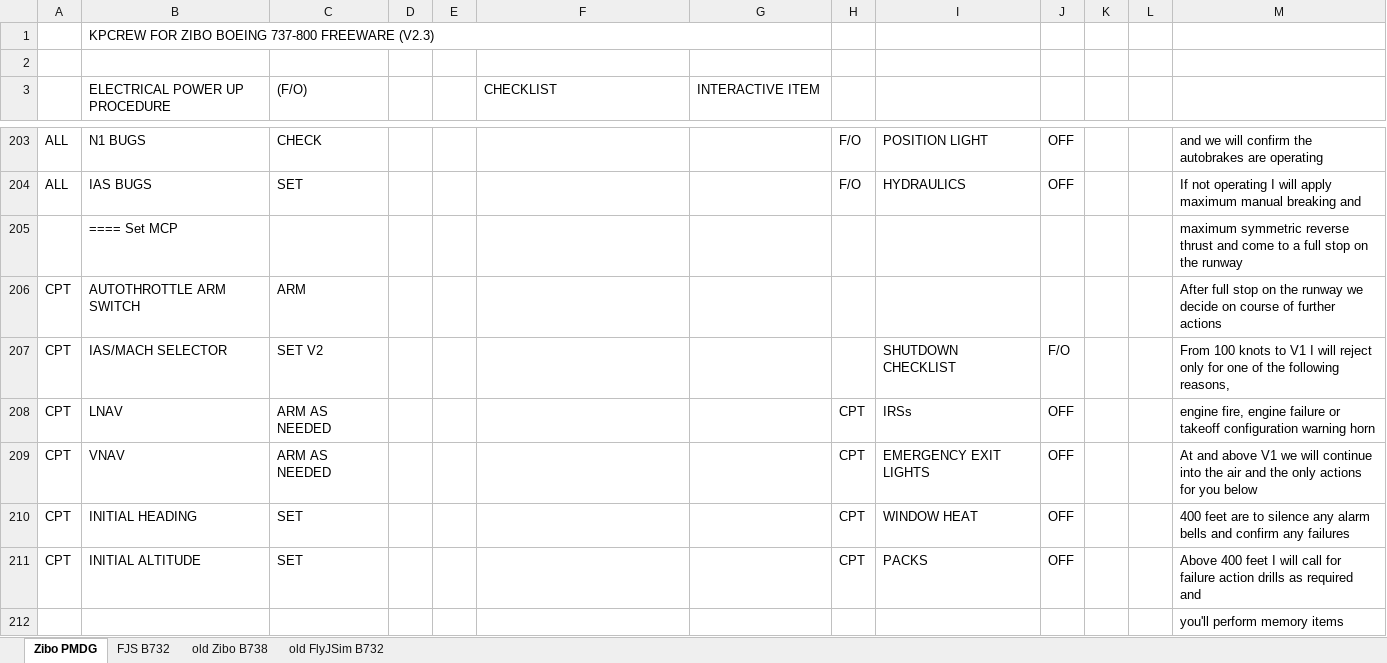
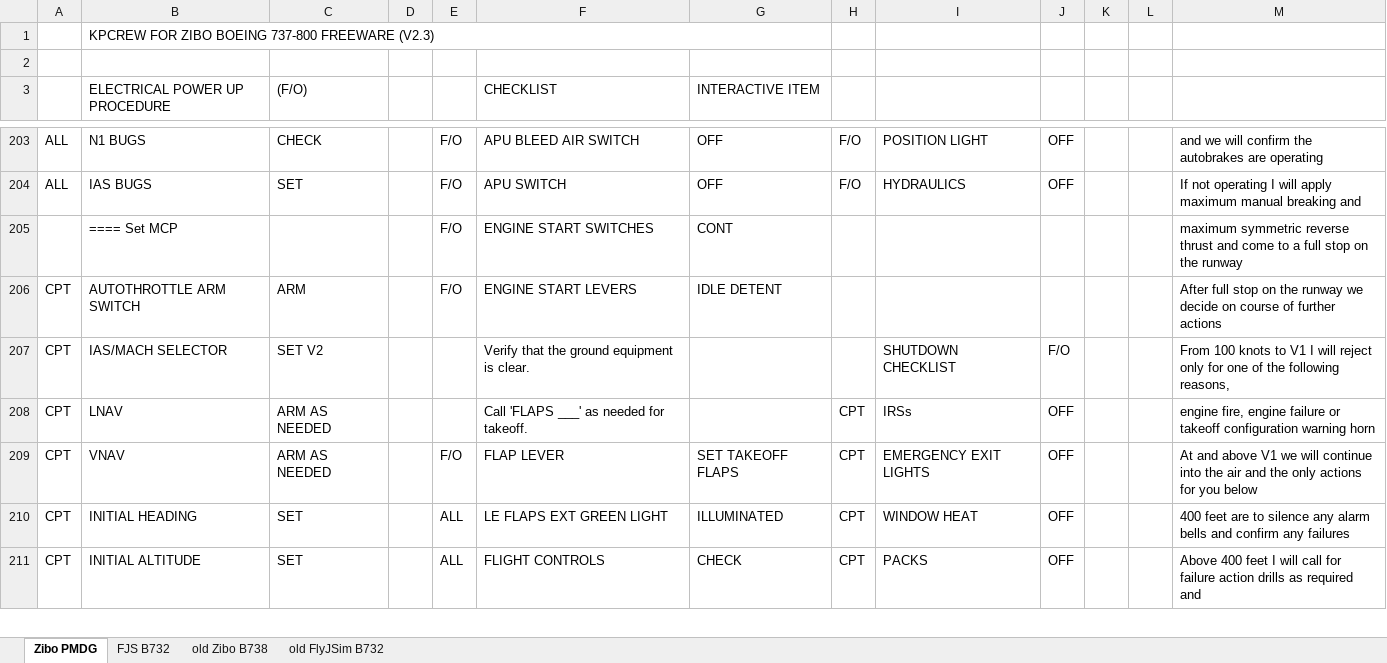
Before and after one commit to prokopiu/kpcrew, an Excel workbook: documentation/KPCrew Flows.xlsx, sheet Zibo PMDG, drawn as a sheet; only a part is shown, gaps mark what is left out; values as stored, in another font and other column widths than the file's, no cell formats; removed rows and columns are numbered as before the commit, all else as after; the diff covers the shown part only; the diff names each change by its address in the sheet, - before the commit and + after, or states it on an @@ line.

```diff
--- a/documentation/KPCrew Flows.xlsx (sheet Zibo PMDG)
+++ b/documentation/KPCrew Flows.xlsx (sheet Zibo PMDG)
-E203:E204: (empty)
+E203:E204: F/O
-F203 (CHECKLIST): (empty)
+F203 (CHECKLIST): APU BLEED AIR SWITCH
-G203:G204 (INTERACTIVE ITEM): (empty)
+G203:G204 (INTERACTIVE ITEM): OFF
-F204 (CHECKLIST): (empty)
+F204 (CHECKLIST): APU SWITCH
-row 205:  | ==== Set MCP |  |  |  |  |  |  |  |  |  |  | maximum symmetric reverse thrust and come to a full stop on the runway
+row 205:  | ==== Set MCP |  |  | F/O | ENGINE START SWITCHES | CONT |  |  |  |  |  | maximum symmetric reverse thrust and come to a full stop on the runway
-E206: (empty)
+E206: F/O
-F206 (CHECKLIST): (empty)
+F206 (CHECKLIST): ENGINE START LEVERS
-G206 (INTERACTIVE ITEM): (empty)
+G206 (INTERACTIVE ITEM): IDLE DETENT
-F207 (CHECKLIST): (empty)
+F207 (CHECKLIST): Verify that the ground equipment is clear.
-F208 (CHECKLIST): (empty)
+F208 (CHECKLIST): Call 'FLAPS ___' as needed for takeoff.
-E209: (empty)
+E209: F/O
-F209 (CHECKLIST): (empty)
+F209 (CHECKLIST): FLAP LEVER
-G209 (INTERACTIVE ITEM): (empty)
+G209 (INTERACTIVE ITEM): SET TAKEOFF FLAPS
-E210:E211: (empty)
+E210:E211: ALL
-F210 (CHECKLIST): (empty)
+F210 (CHECKLIST): LE FLAPS EXT GREEN LIGHT
-G210 (INTERACTIVE ITEM): (empty)
+G210 (INTERACTIVE ITEM): ILLUMINATED
-F211 (CHECKLIST): (empty)
+F211 (CHECKLIST): FLIGHT CONTROLS
-G211 (INTERACTIVE ITEM): (empty)
+G211 (INTERACTIVE ITEM): CHECK
-row 212:  |  |  |  |  |  |  |  |  |  |  |  | you'll perform memory items
```
Also changed, not shown: 50 added rows, 109 removed rows, 1 moved row and 247 edited cells elsewhere in this sheet, cell formats, 1 other file.
